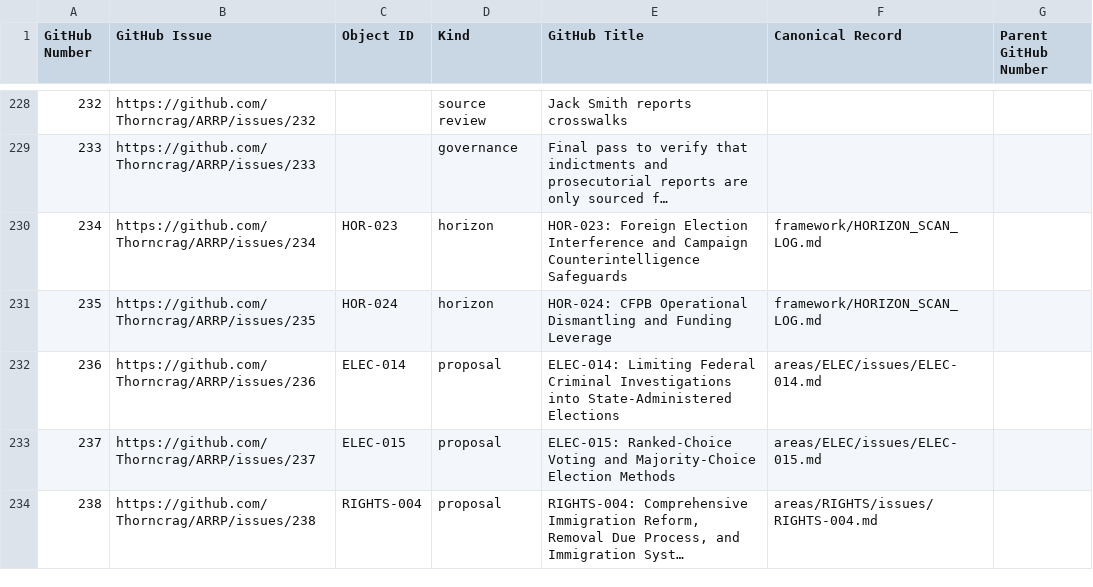
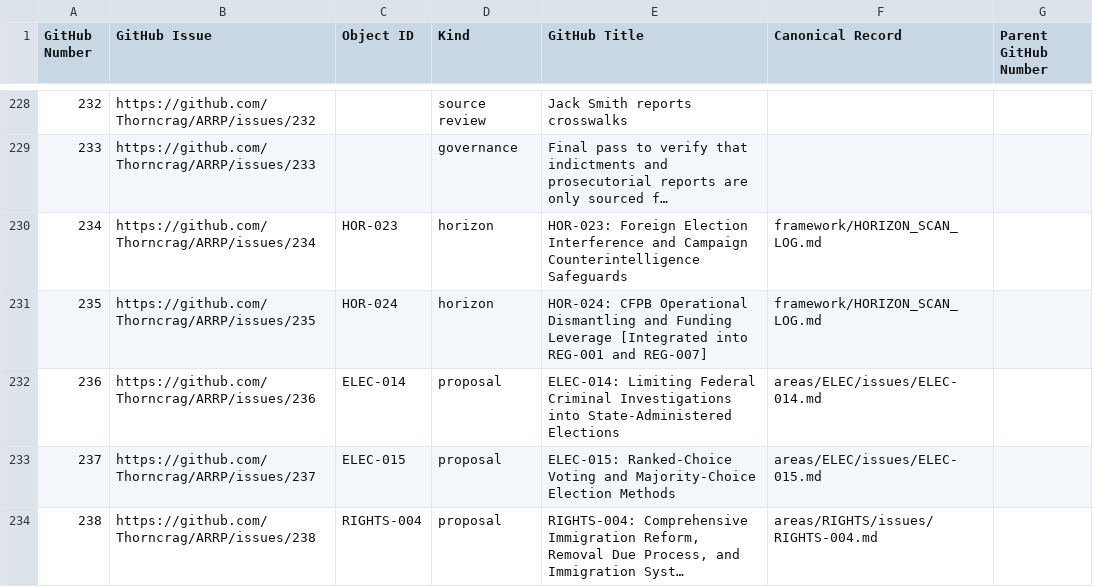
Before and after one commit to Thorncrag/ARRP, a CSV file: inventory/github_issue_registry.csv, drawn as a sheet; only a part is shown, gaps mark what is left out; long unchanged cells end in ….

```diff
--- a/inventory/github_issue_registry.csv
+++ b/inventory/github_issue_registry.csv
@@ -230,3 +230,3 @@ GitHub Number,GitHub Issue,Object ID,Kind,GitHub Title,Canonical Record,Parent G
 234,https://github.com/Thorncrag/ARRP/issues/234,HOR-023,horizon,HOR-023: Foreign Election Interference and Campaign Counterintelligence Safeguards,framework/HORIZON_SCAN_LOG.md,
-235,https://github.com/Thorncrag/ARRP/issues/235,HOR-024,horizon,HOR-024: CFPB Operational Dismantling and Funding Leverage,framework/HORIZON_SCAN_LOG.md,
+235,https://github.com/Thorncrag/ARRP/issues/235,HOR-024,horizon,HOR-024: CFPB Operational Dismantling and Funding Leverage [Integrated into REG-001 and REG-007],framework/HORIZON_SCAN_LOG.md,
 236,https://github.com/Thorncrag/ARRP/issues/236,ELEC-014,proposal,ELEC-014: Limiting Federal Criminal Investigations into State-Administered Elections,areas/ELEC/issues/ELEC-014.md,
```
Also changed, not shown: 10 other files.
